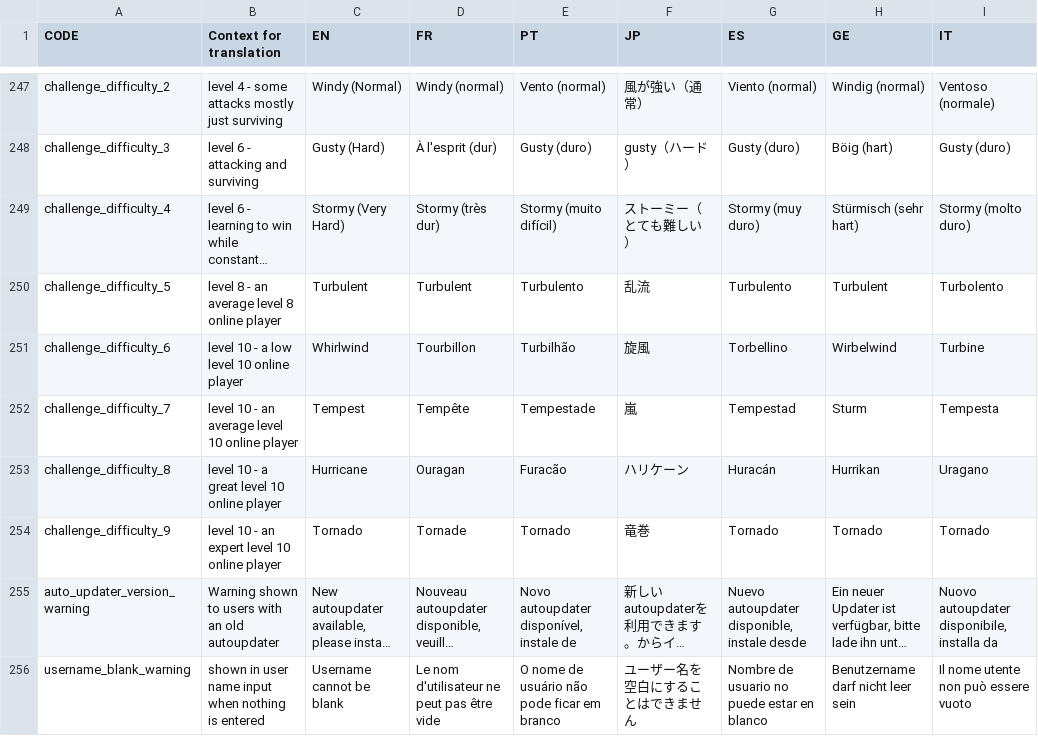
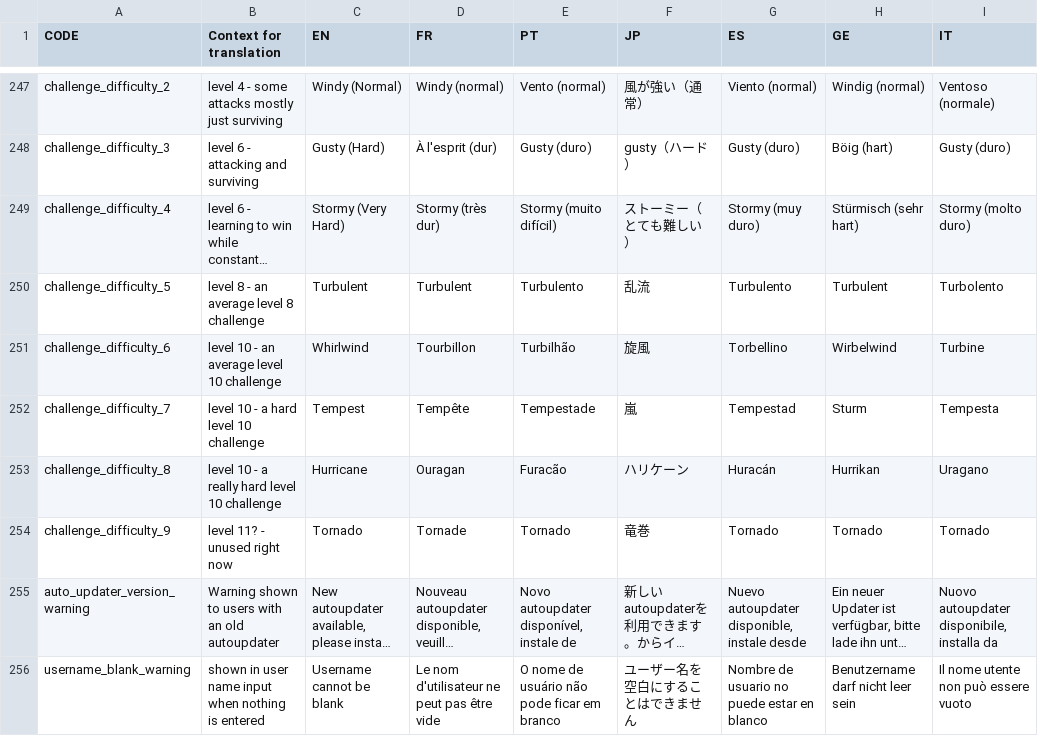
Before and after one commit to panel-attack/panel-attack, a CSV file: localization.csv, drawn as a sheet; only a part is shown, gaps mark what is left out; long unchanged cells end in …; the diff names each change by its address in the sheet, - before the commit and + after, or states it on an @@ line.

Commit message:
Challenge Mode V2
Added difficulty 7 and 9
Characters are now ordered alphabetically by folder, this means you can order your characters for select screen and challenge mode much easier.
Reordered stages on difficulty 6 as stage 10 was harder than 12
Fix a crash in music on unit testing
Made chains x7 and bigger have reduced damage

```diff
--- a/localization.csv
+++ b/localization.csv
-B250 (Context for translation): level 8 - an average level 8 online player
+B250 (Context for translation): level 8 - an average level 8 challenge
-B251 (Context for translation): level 10 - a low level 10 online player
+B251 (Context for translation): level 10 - an average level 10 challenge
-B252 (Context for translation): level 10 - an average level 10 online player
+B252 (Context for translation): level 10 - a hard level 10 challenge
-B253 (Context for translation): level 10 - a great level 10 online player
+B253 (Context for translation): level 10 - a really hard level 10 challenge
-B254 (Context for translation): level 10 - an expert level 10 online player
+B254 (Context for translation): level 11? - unused right now
```
Also changed, not shown: 35 other files.
